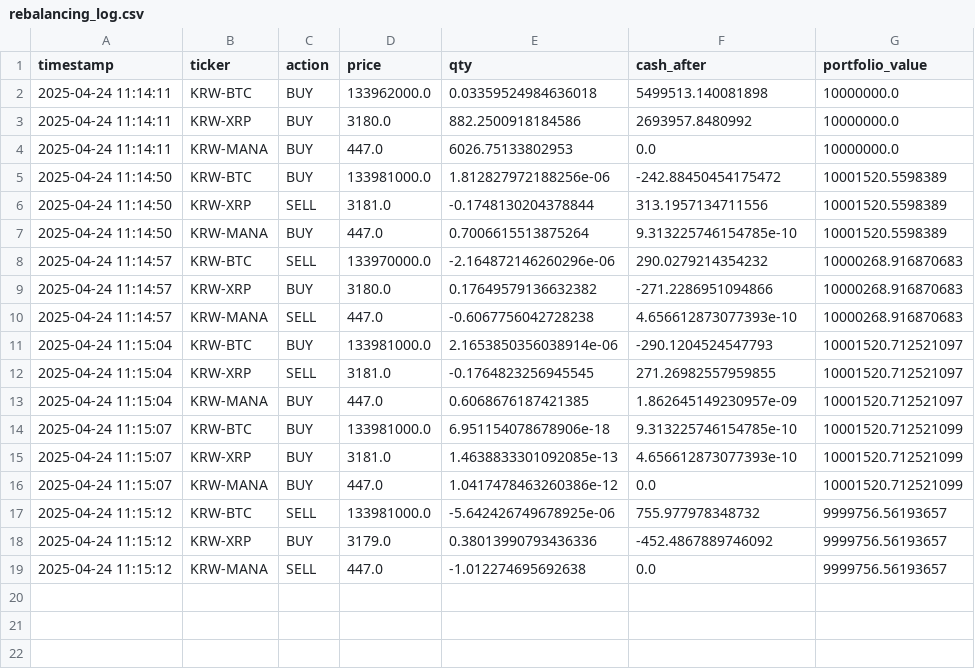
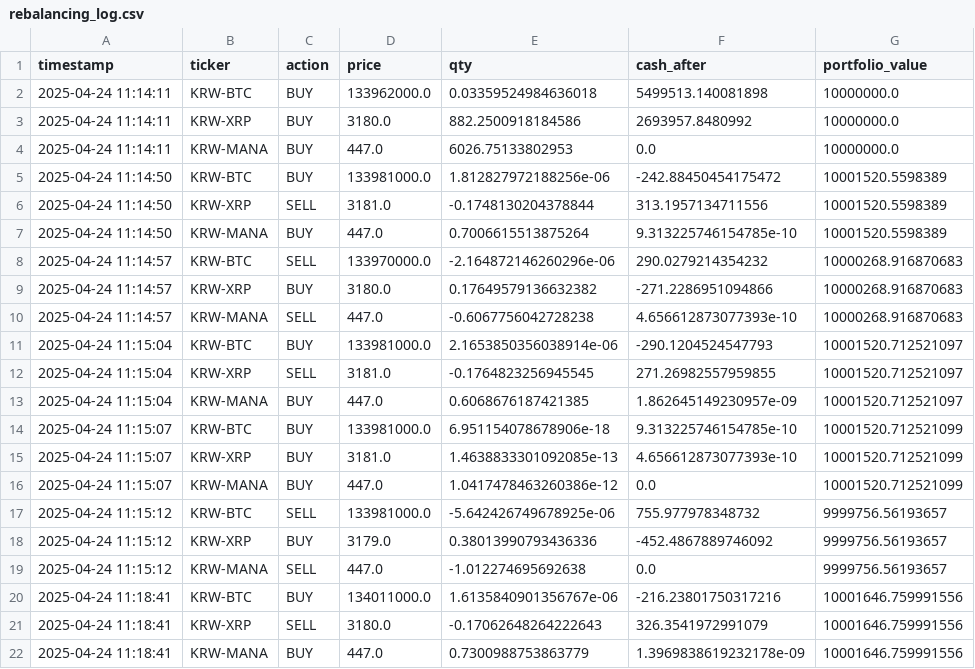
Before and after one commit to hj2116/aws-quantTrading, a CSV file: rebalancing_log.csv, drawn as a sheet; the diff names each change by its address in the sheet, - before the commit and + after, or states it on an @@ line.

Commit message:
save changes

```diff
--- a/rebalancing_log.csv
+++ b/rebalancing_log.csv
+row 20: 2025-04-24 11:18:41 | KRW-BTC | BUY | 134011000.0 | 1.6135840901356767e-06 | -216.23801750317216 | 10001646.759991556
+row 21: 2025-04-24 11:18:41 | KRW-XRP | SELL | 3180.0 | -0.17062648264222643 | 326.3541972991079 | 10001646.759991556
+row 22: 2025-04-24 11:18:41 | KRW-MANA | BUY | 447.0 | 0.7300988753863779 | 1.3969838619232178e-09 | 10001646.759991556
```
